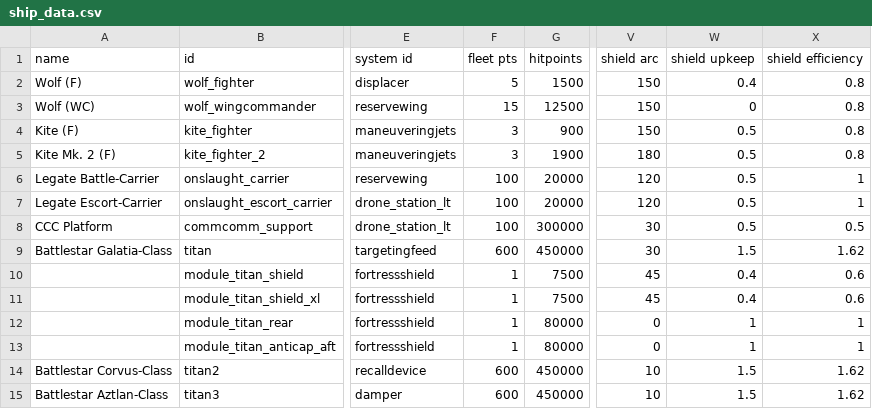
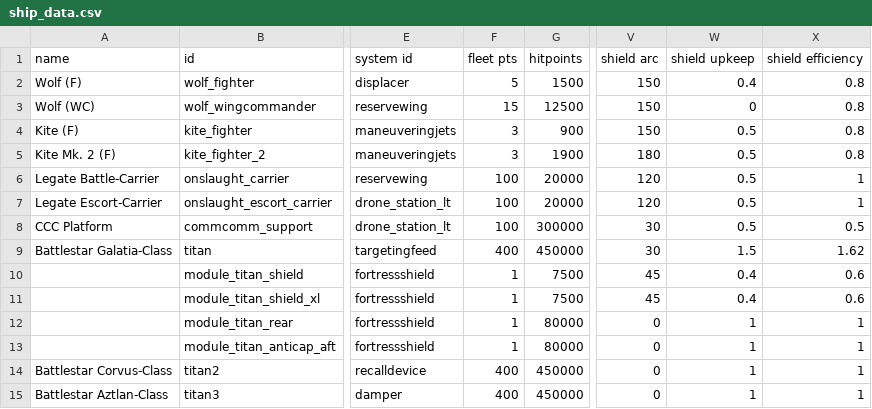
Before and after one commit to alycecil/StarSectorSupercarrier, a CSV file: data/hulls/ship_data.csv, drawn as a sheet; only a part is shown, gaps mark what is left out; the diff names each change by its address in the sheet, - before the commit and + after, or states it on an @@ line.

```diff
--- a/data/hulls/ship_data.csv
+++ b/data/hulls/ship_data.csv
-F9 (fleet pts): 600
+F9 (fleet pts): 400
-F14:F15 (fleet pts): 600
+F14:F15 (fleet pts): 400
-V14:V15 (shield arc): 10
+V14:V15 (shield arc): 0
-W14:W15 (shield upkeep): 1.5
+W14:W15 (shield upkeep): 1
-X14:X15 (shield efficiency): 1.62
+X14:X15 (shield efficiency): 1
```
Also changed, not shown: 4 other files.
